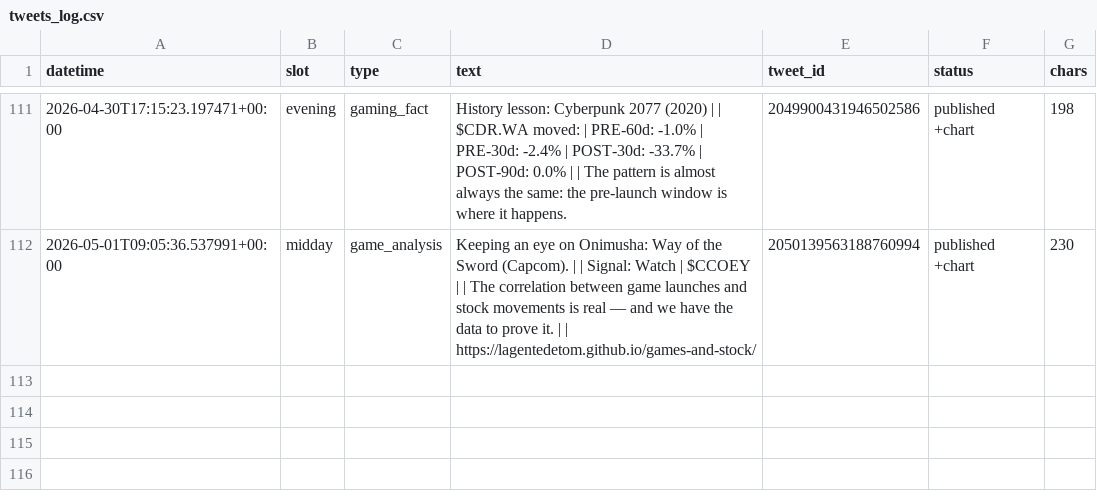
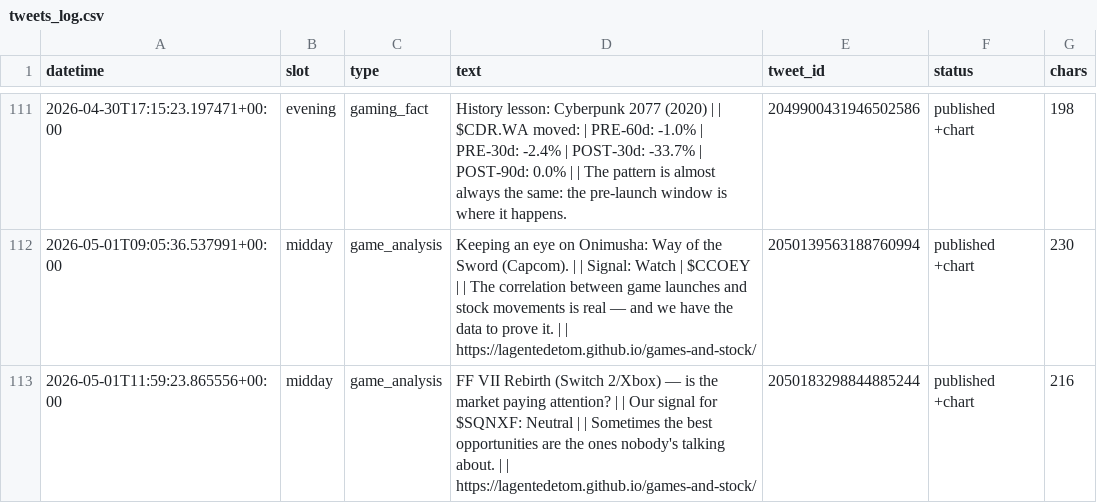
Before and after one commit to Lagentedetom/games-and-stock, a CSV file: data/tweets_log.csv, drawn as a sheet; only a part is shown, gaps mark what is left out.

```diff
--- a/data/tweets_log.csv
+++ b/data/tweets_log.csv
@@ -112 +112,2 @@ datetime,slot,type,text,tweet_id,status,chars
 2026-05-01T09:05:36.537991+00:00,midday,game_analysis,Keeping an eye on Onimusha: Way of the Sword (Capcom). |  | Signal: Watch | $CCOEY |  | The correlation between game launches and stock movements is real — and we have the data to prove it. |  | https://lagentedetom.github.io/games-and-stock/,2050139563188760994,published +chart,230
+2026-05-01T11:59:23.865556+00:00,midday,game_analysis,FF VII Rebirth (Switch 2/Xbox) — is the market paying attention? |  | Our signal for $SQNXF: Neutral |  | Sometimes the best opportunities are the ones nobody's talking about. |  | https://lagentedetom.github.io/games-and-stock/,2050183298844885244,published +chart,216
```
